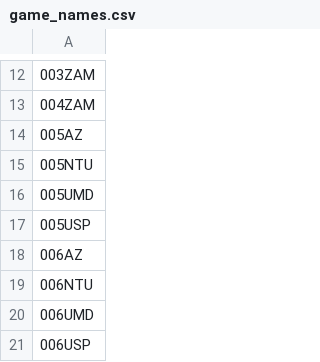
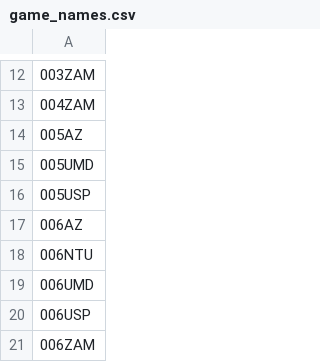
Before and after one commit to tinageee/-interpersonal_interactions_network, a CSV file: Data/game_names.csv, drawn as a sheet; only a part is shown, gaps mark what is left out; the shorter side is filled out with more unchanged rows; the diff names each change by its address in the sheet, - before the commit and + after, or states it on an @@ line.

```diff
--- a/Data/game_names.csv
+++ b/Data/game_names.csv
-row 15: 005NTU
```
Also changed, not shown: 7 other files.
